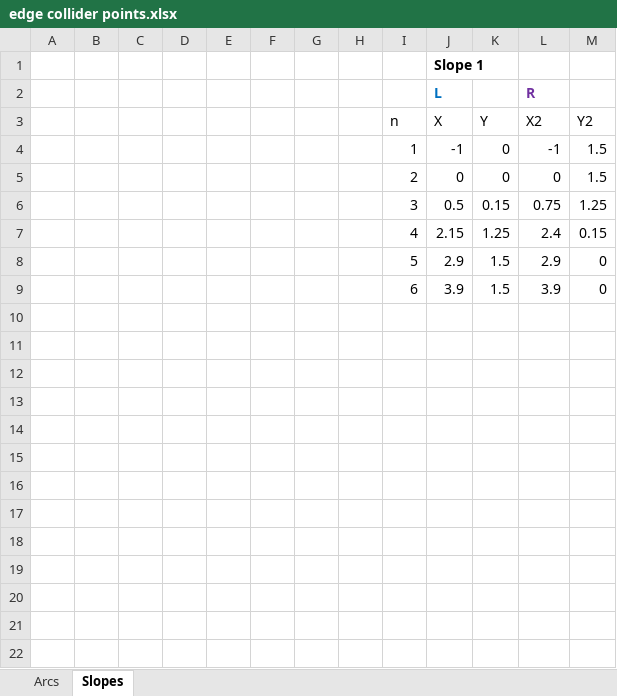
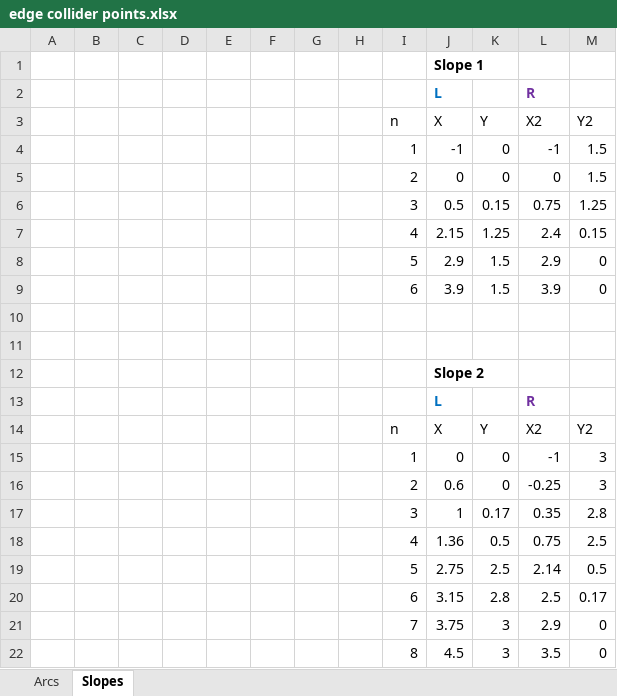
Before and after one commit to neomasterhub/SonicTheHedgehogFan, an Excel workbook: Source/docs/edge collider points.xlsx, sheet Slopes, drawn as a sheet; values as stored, in another font and other column widths than the file's, no borders; charts and pictures and table styles not drawn; the diff names each change by its address in the sheet, - before the commit and + after, or states it on an @@ line.

Commit message:
#651 Left steep slope collider

```diff
--- a/Source/docs/edge collider points.xlsx (sheet Slopes)
+++ b/Source/docs/edge collider points.xlsx (sheet Slopes)
+row 10: (empty)
+row 11: (empty)
+row 12:  |  |  |  |  |  |  |  |  | Slope 2
+row 13:  |  |  |  |  |  |  |  |  | L |  | R
+row 14:  |  |  |  |  |  |  |  | n | X | Y | X2 | Y2
+row 15:  |  |  |  |  |  |  |  | 1 | 0 | 0 | -1 | 3
+row 16:  |  |  |  |  |  |  |  | 2 | 0.6 | 0 | -0.25 | 3
+row 17:  |  |  |  |  |  |  |  | 3 | 1 | 0.17 | 0.35 | 2.8
+row 18:  |  |  |  |  |  |  |  | 4 | 1.36 | 0.5 | 0.75 | 2.5
+row 19:  |  |  |  |  |  |  |  | 5 | 2.75 | 2.5 | 2.14 | 0.5
+row 20:  |  |  |  |  |  |  |  | 6 | 3.15 | 2.8 | 2.5 | 0.17
+row 21:  |  |  |  |  |  |  |  | 7 | 3.75 | 3 | 2.9 | 0
+row 22:  |  |  |  |  |  |  |  | 8 | 4.5 | 3 | 3.5 | 0
```
Also changed, not shown: charts or pictures, 4 other files.
